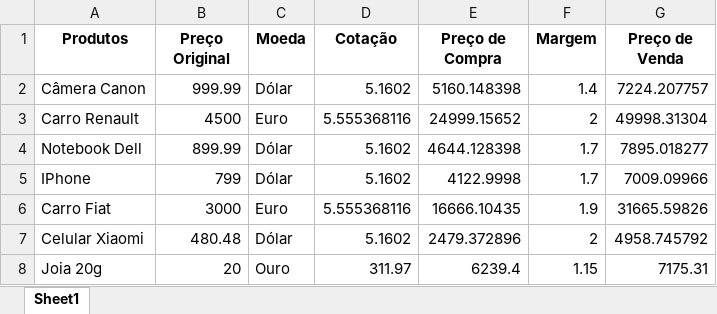
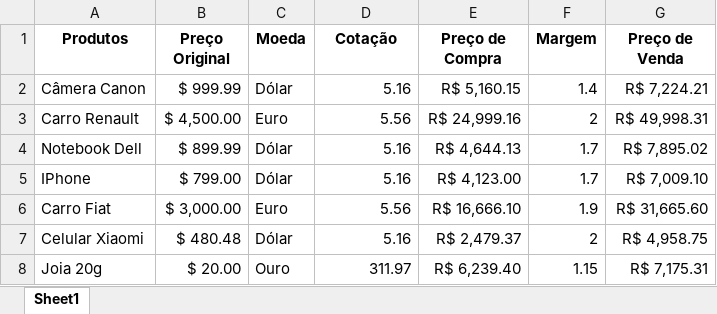
Before and after one commit to YagoHFA/Aulas-Intensivo, an Excel workbook: Aula 3/Produto Novo.xlsx, sheet Sheet1, drawn as a sheet; values as stored, in another font and other column widths than the file's, no borders; the diff names each change by its address in the sheet, - before the commit and + after, or states it on an @@ line.

```diff
--- a/Aula 3/Produto Novo.xlsx (sheet Sheet1)
+++ b/Aula 3/Produto Novo.xlsx (sheet Sheet1)
-B2 (Preço Original): 999.99
+B2 (Preço Original): $ 999.99
-D2 (Cotação): 5.1602
+D2 (Cotação): 5.16
-E2 (Preço de Compra): 5160.148398
+E2 (Preço de Compra): R$ 5,160.15
-G2 (Preço de Venda): 7224.207757
+G2 (Preço de Venda): R$ 7,224.21
-B3 (Preço Original): 4500
+B3 (Preço Original): $ 4,500.00
-D3 (Cotação): 5.555368116
+D3 (Cotação): 5.56
-E3 (Preço de Compra): 24999.15652
+E3 (Preço de Compra): R$ 24,999.16
-G3 (Preço de Venda): 49998.31304
+G3 (Preço de Venda): R$ 49,998.31
-B4 (Preço Original): 899.99
+B4 (Preço Original): $ 899.99
-D4:D5 (Cotação): 5.1602
+D4:D5 (Cotação): 5.16
-E4 (Preço de Compra): 4644.128398
+E4 (Preço de Compra): R$ 4,644.13
-G4 (Preço de Venda): 7895.018277
+G4 (Preço de Venda): R$ 7,895.02
-B5 (Preço Original): 799
+B5 (Preço Original): $ 799.00
-E5 (Preço de Compra): 4122.9998
+E5 (Preço de Compra): R$ 4,123.00
-G5 (Preço de Venda): 7009.09966
+G5 (Preço de Venda): R$ 7,009.10
-B6 (Preço Original): 3000
+B6 (Preço Original): $ 3,000.00
-D6 (Cotação): 5.555368116
+D6 (Cotação): 5.56
-E6 (Preço de Compra): 16666.10435
+E6 (Preço de Compra): R$ 16,666.10
-G6 (Preço de Venda): 31665.59826
+G6 (Preço de Venda): R$ 31,665.60
-B7 (Preço Original): 480.48
+B7 (Preço Original): $ 480.48
-D7 (Cotação): 5.1602
+D7 (Cotação): 5.16
-E7 (Preço de Compra): 2479.372896
+E7 (Preço de Compra): R$ 2,479.37
-G7 (Preço de Venda): 4958.745792
+G7 (Preço de Venda): R$ 4,958.75
-B8 (Preço Original): 20
+B8 (Preço Original): $ 20.00
-E8 (Preço de Compra): 6239.4
+E8 (Preço de Compra): R$ 6,239.40
-G8 (Preço de Venda): 7175.31
+G8 (Preço de Venda): R$ 7,175.31
```
